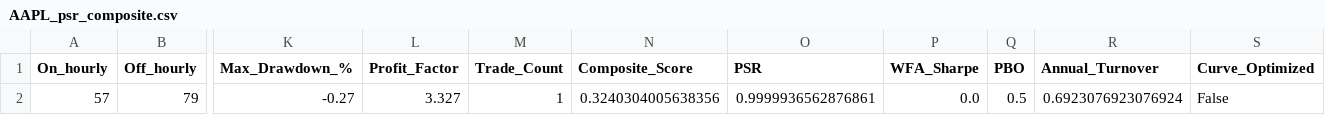
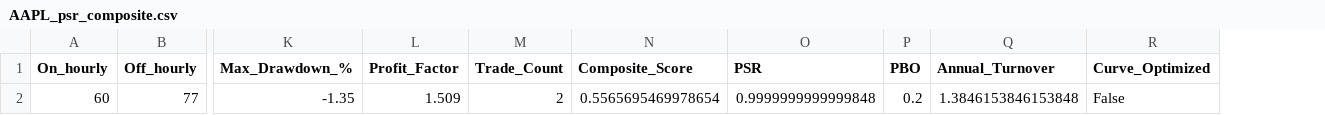
Before and after one commit to DillyVee/LiquidUI, a CSV file: AAPL_psr_composite.csv, drawn as a sheet; only a part is shown, gaps mark what is left out; removed rows and columns are numbered as before the commit, all else as after; rows hold the shown columns only; the diff names each change by its address in the sheet, - before the commit and + after, or states it on an @@ line.

```diff
--- a/AAPL_psr_composite.csv
+++ b/AAPL_psr_composite.csv
-column P (WFA_Sharpe), empty
-row 2: 57 | 79 | -0.27 | 3.327 | 1 | 0.3240304005638356 | 0.9999936562876861 | 0.0 | 0.5 | 0.6923076923076924 | False
+row 2: 60 | 77 | -1.35 | 1.509 | 2 | 0.5565695469978654 | 0.9999999999999848 | 0.2 | 1.3846153846153848 | False
```
Also changed, not shown: 2 other files.
